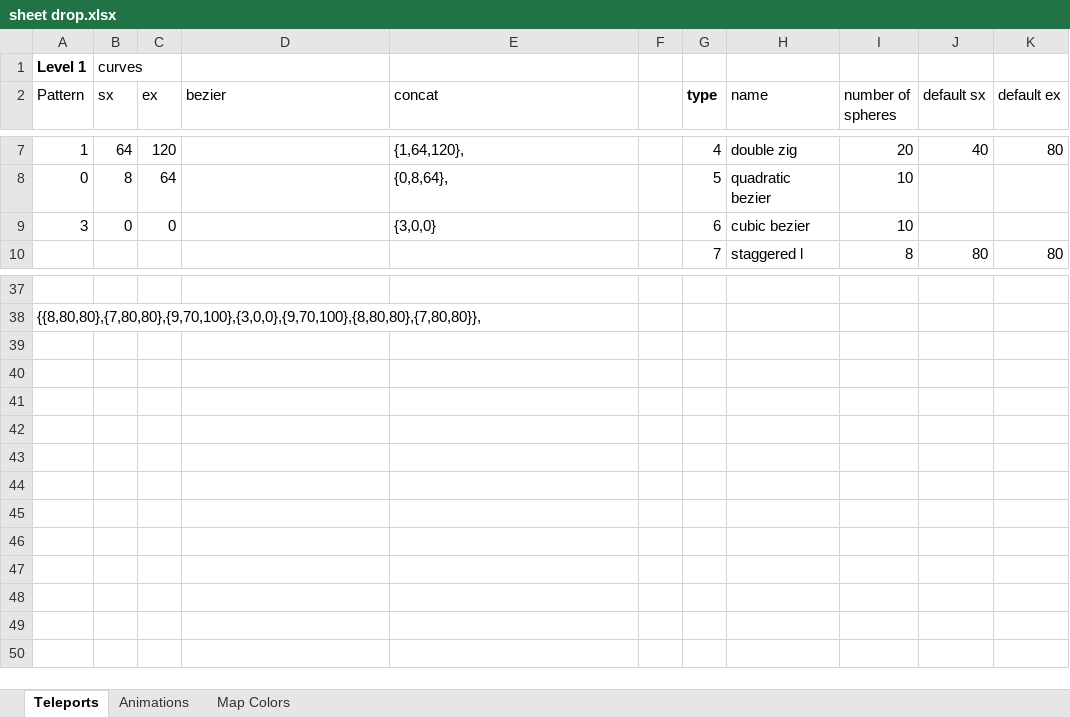
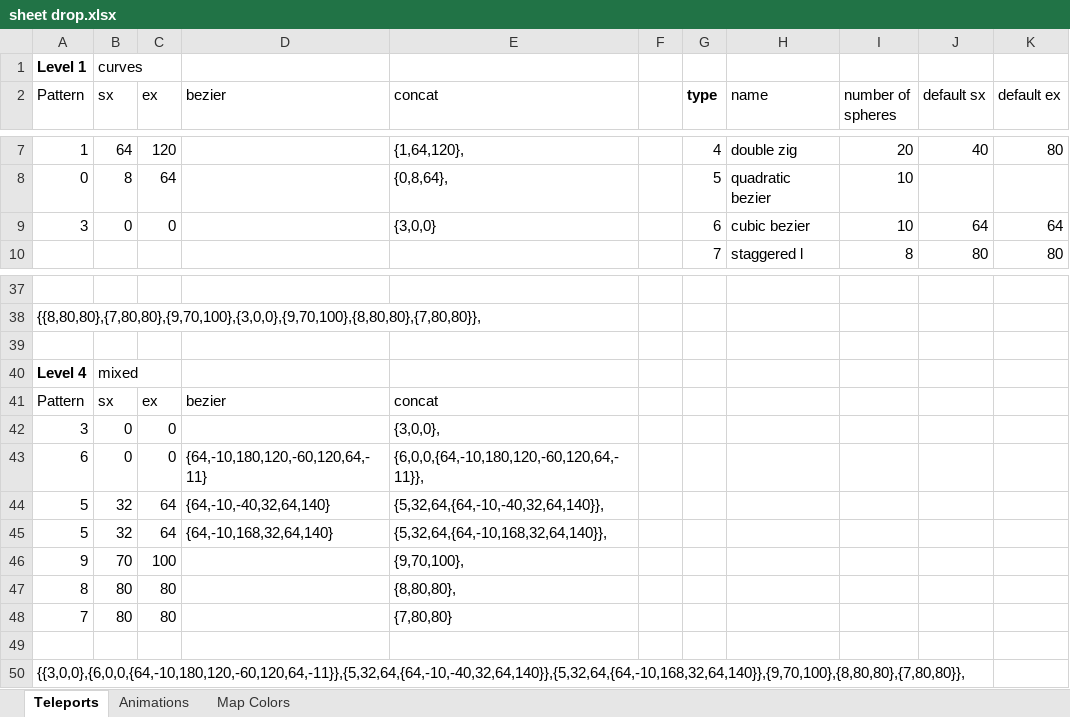
Before and after one commit to jacobneal65/drop-p8, an Excel workbook: sheet drop.xlsx, sheet Teleports, drawn as a sheet; only a part is shown, gaps mark what is left out; values as stored, in another font and other column widths than the file's, no borders; the diff names each change by its address in the sheet, - before the commit and + after, or states it on an @@ line.

Commit message:
added cubic pattern back in

```diff
--- a/sheet drop.xlsx (sheet Teleports)
+++ b/sheet drop.xlsx (sheet Teleports)
-J9 (default sx): (empty)
+J9 (default sx): 64
-K9 (default ex): (empty)
+K9 (default ex): 64
+row 39: (empty)
+row 40: Level 4 | mixed
+row 41: Pattern | sx | ex | bezier | concat
+row 42: 3 | 0 | 0 |  | {3,0,0},
+row 43: 6 | 0 | 0 | {64,-10,180,120,-60,120,64,-11} | {6,0,0,{64,-10,180,120,-60,120,64,-11}},
+row 44: 5 | 32 | 64 | {64,-10,-40,32,64,140} | {5,32,64,{64,-10,-40,32,64,140}},
+row 45: 5 | 32 | 64 | {64,-10,168,32,64,140} | {5,32,64,{64,-10,168,32,64,140}},
+row 46: 9 | 70 | 100 |  | {9,70,100},
+row 47: 8 | 80 | 80 |  | {8,80,80},
+row 48: 7 | 80 | 80 |  | {7,80,80}
+row 49: (empty)
+row 50: {{3,0,0},{6,0,0,{64,-10,180,120,-60,120,64,-11}},{5,32,64,{64,-10,-40,32,64,140}},{5,32,64,{64,-10,168,32,64,140}},{9,70,100},{8,80,80},{7,80,80}},
```
Also changed, not shown: 1 other file.
